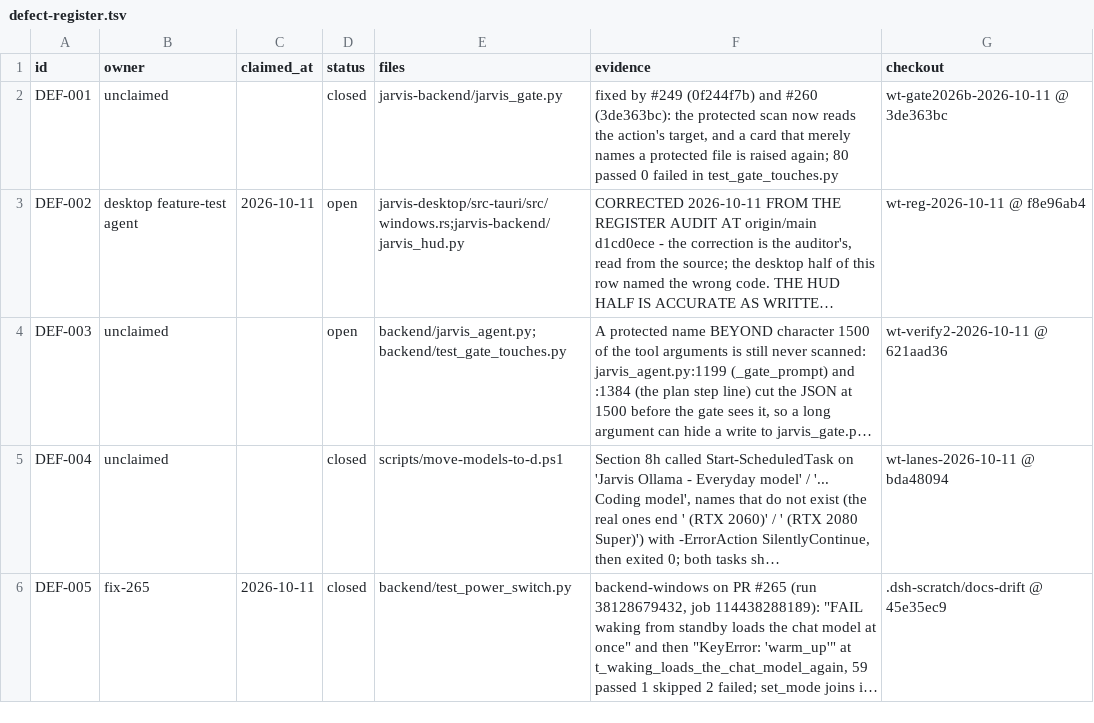
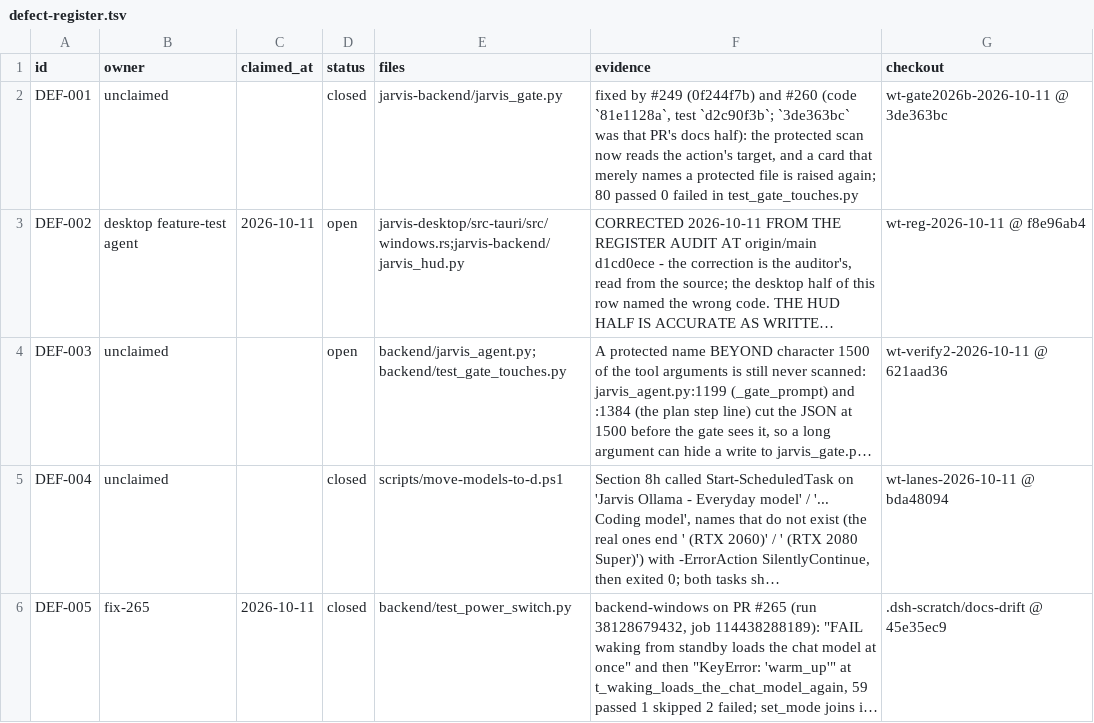
Before and after one commit to darknight11ish/Epic-Jarvis, a TSV file: docs/defect-register.tsv, drawn as a sheet; only a part is shown; long unchanged cells end in …; the diff covers the shown part only; the diff names each change by its address in the sheet, - before the commit and + after, or states it on an @@ line.

```diff
--- a/docs/defect-register.tsv
+++ b/docs/defect-register.tsv
-F2 (evidence): …and #260 (3de363bc): the protected…
+F2 (evidence): …and #260 (code `81e1128a`, test `d2c90f3b`; `3de363bc` was that PR's docs half): the protected…
```
Also changed, not shown: 2 edited cells elsewhere in this file.
